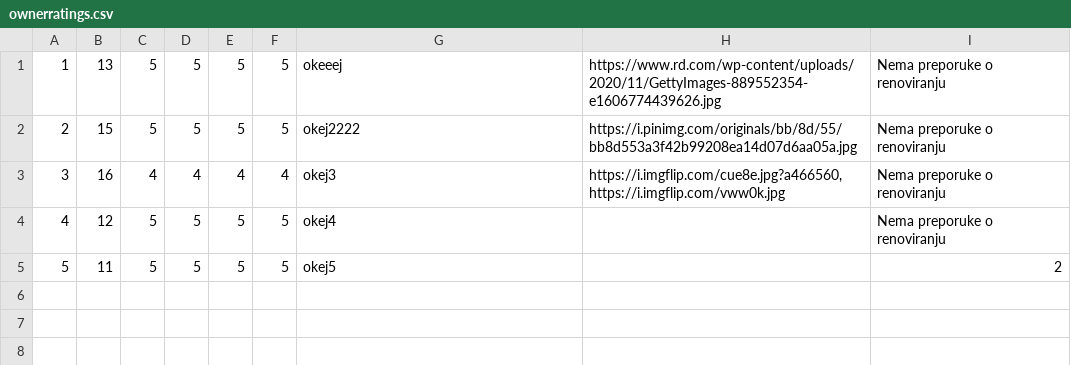
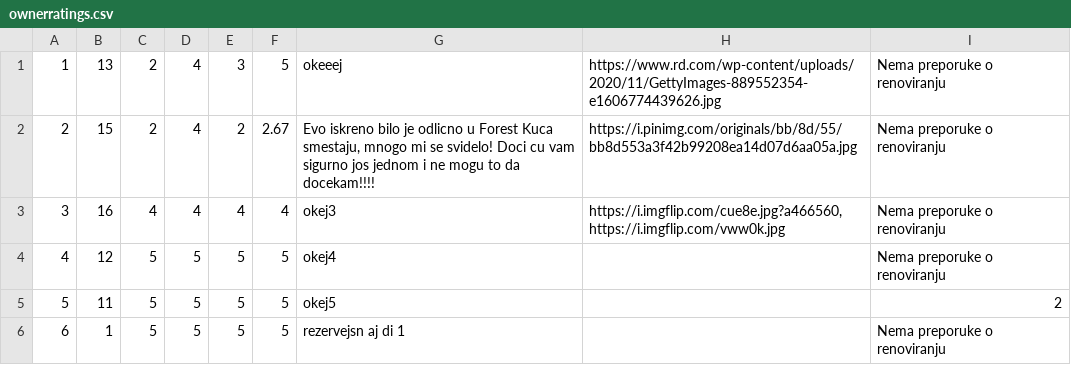
Before and after one commit to JovanDozic/sims-2023-group-4-team-A, a CSV file: sims-2023-group-4-team-A/SIMSProject/Resources/Data/ownerratings.csv, drawn as a sheet.

Commit message:
[Implemented All Owner Ratings View, Single Owner Rating, Reimplemented All Reservations View]

```diff
--- a/sims-2023-group-4-team-A/SIMSProject/Resources/Data/ownerratings.csv
+++ b/sims-2023-group-4-team-A/SIMSProject/Resources/Data/ownerratings.csv
@@ -1,3 +1,3 @@
-1|13|5|5|5|5|okeeej|https://www.rd.com/wp-content/uploads/2020/11/GettyImages-889552354-e1606774439626.jpg|Nema preporuke o renoviranju
-2|15|5|5|5|5|okej2222|https://i.pinimg.com/originals/bb/8d/55/bb8d553a3f42b99208ea14d07d6aa05a.jpg|Nema preporuke o renoviranju
+1|13|2|4|3|5|okeeej|https://www.rd.com/wp-content/uploads/2020/11/GettyImages-889552354-e1606774439626.jpg|Nema preporuke o renoviranju
+2|15|2|4|2|2.67|Evo iskreno bilo je odlicno u Forest Kuca smestaju, mnogo mi se svidelo! Doci cu vam sigurno jos jednom i ne mogu to da docekam!!!!|https://i.pinimg.com/originals/bb/8d/55/bb8d553a3f42b99208ea14d07d6aa05a.jpg|Nema preporuke o renoviranju
 3|16|4|4|4|4|okej3|https://i.imgflip.com/cue8e.jpg?a466560,https://i.imgflip.com/vww0k.jpg|Nema preporuke o renoviranju
@@ -5 +5,2 @@
 5|11|5|5|5|5|okej5||2
+6|1|5|5|5|5|rezervejsn aj di 1||Nema preporuke o renoviranju
```
Also changed, not shown: sims-2023-group-4-team-A/SIMSProject/Resources/Data/Users/owners.csv, sims-2023-group-4-team-A/SIMSProject/Resources/Data/accommodationReservations.csv, 26 other files.
